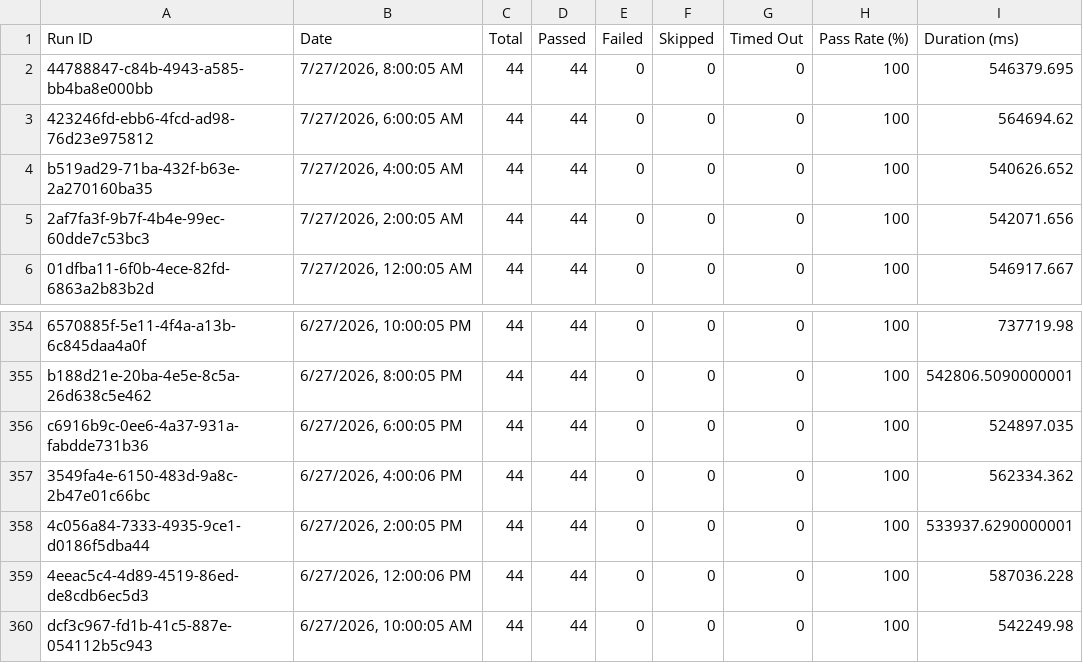
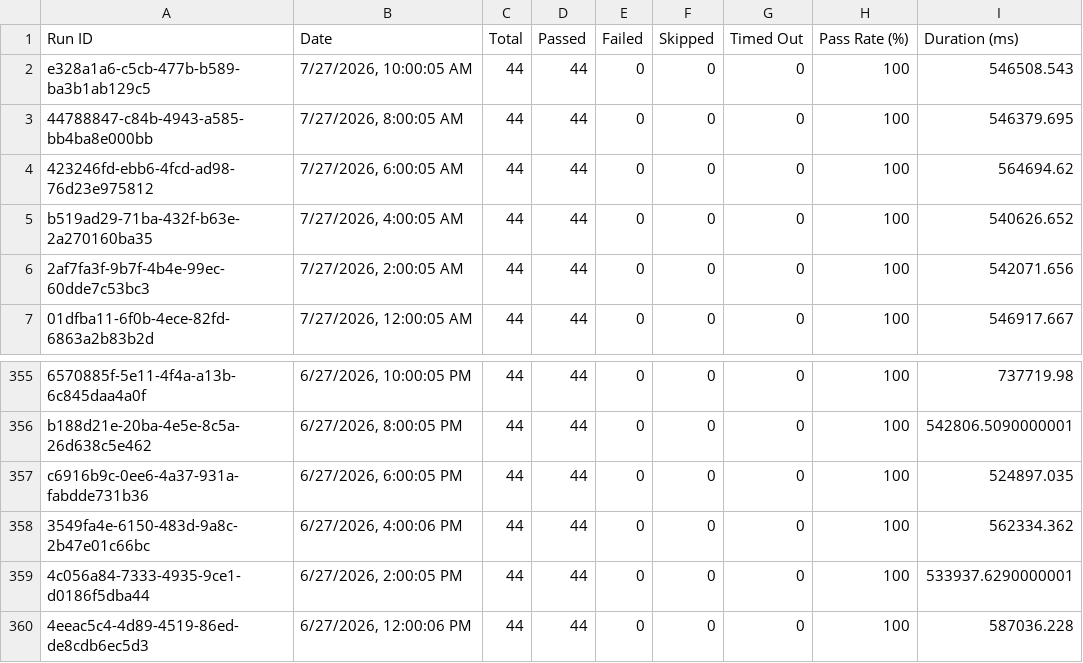
Before and after one commit to Shunyalabsai/console-automation, a CSV file: docs/exports/all-runs-summary.csv, drawn as a sheet; only a part is shown, gaps mark what is left out; removed rows and columns are numbered as before the commit, all else as after; the diff names each change by its address in the sheet, - before the commit and + after, or states it on an @@ line.

```diff
--- a/docs/exports/all-runs-summary.csv
+++ b/docs/exports/all-runs-summary.csv
+row 2: e328a1a6-c5cb-477b-b589-ba3b1ab129c5 | 7/27/2026, 10:00:05 AM | 44 | 44 | 0 | 0 | 0 | 100 | 546508.543
-row 360: dcf3c967-fd1b-41c5-887e-054112b5c943 | 6/27/2026, 10:00:05 AM | 44 | 44 | 0 | 0 | 0 | 100 | 542249.98
```
Also changed, not shown: docs/exports/current-run.csv, 2 other files.
